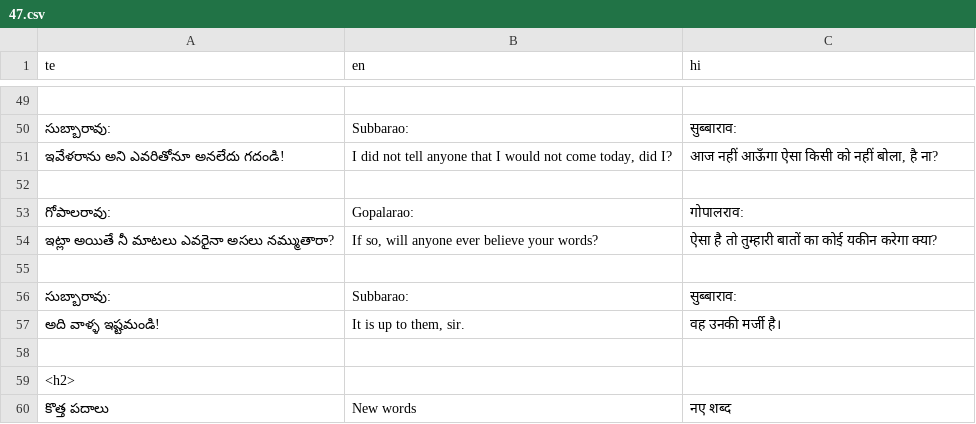
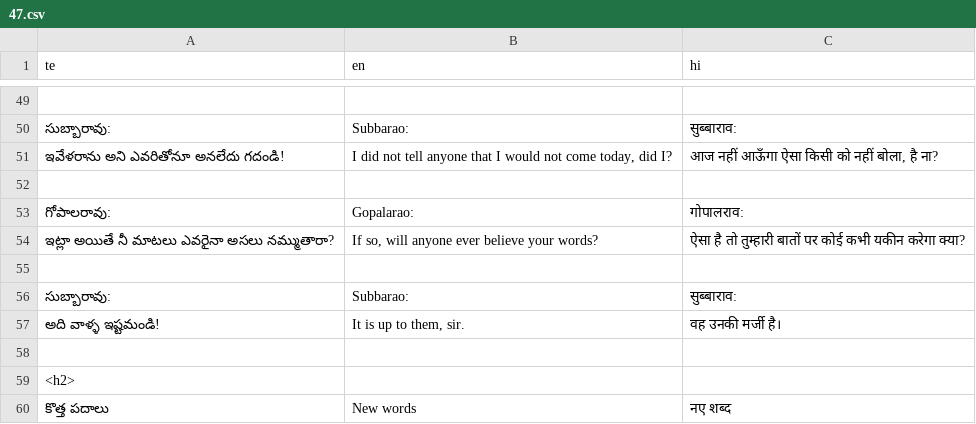
Before and after one commit to sharmaeklavya2/narrator-ws, a CSV file: articles/ict/47.csv, drawn as a sheet; only a part is shown, gaps mark what is left out.

```diff
--- a/articles/ict/47.csv
+++ b/articles/ict/47.csv
@@ -53,3 +53,3 @@ te,en,hi
 గోపాలరావు:,Gopalarao:,गोपालराव:
-ఇట్లా అయితే నీ మాటలు ఎవరైనా అసలు నమ్ముతారా?,"If so, will anyone ever believe your words?",ऐसा है तो तुम्हारी बातों का कोई यकीन करेगा क्या?
+ఇట్లా అయితే నీ మాటలు ఎవరైనా అసలు నమ్ముతారా?,"If so, will anyone ever believe your words?",ऐसा है तो तुम्हारी बातों पर कोई कभी यकीन करेगा क्या?
 ,,
```
Also changed, not shown: articles/ict/21.csv, 7 other files.
